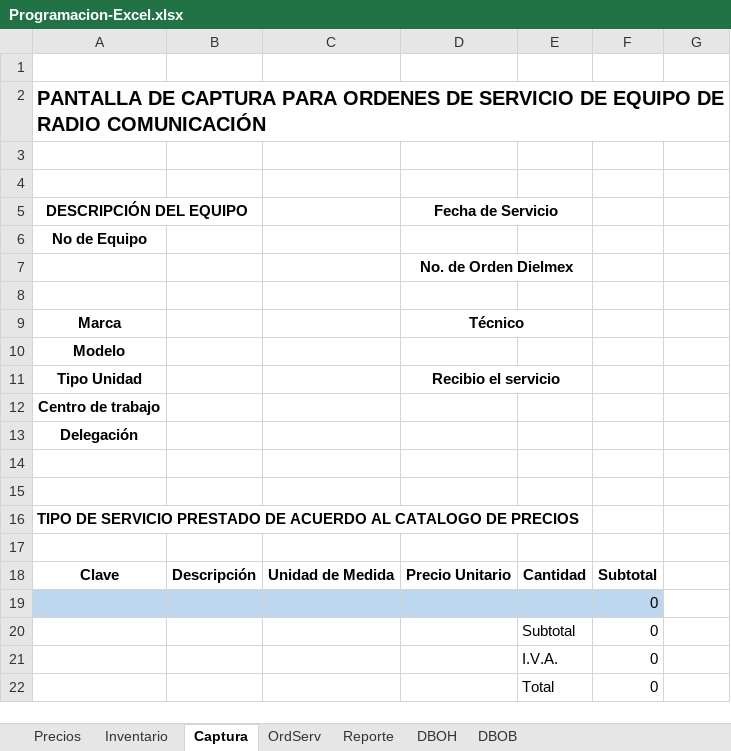
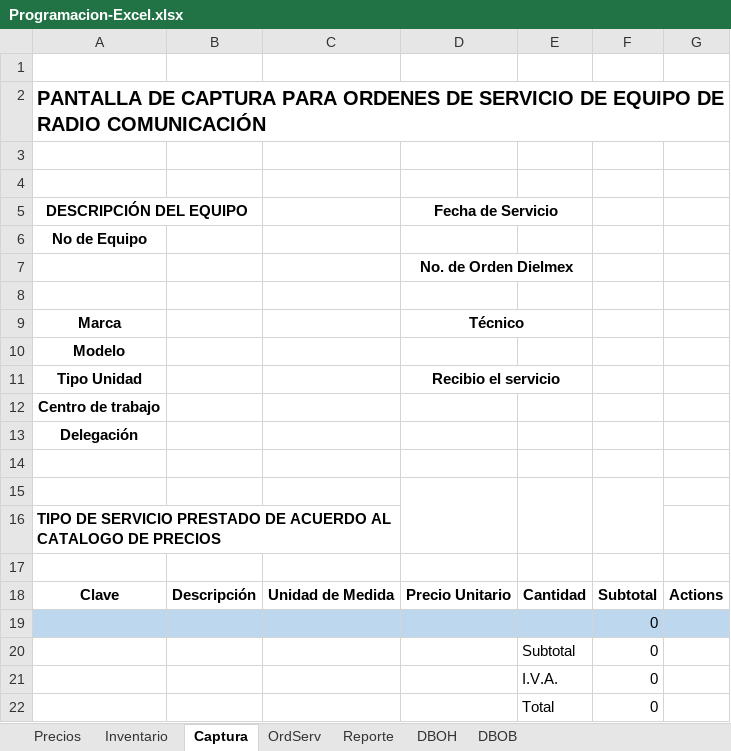
Before and after one commit to jonhVallejo/Dielmex-Order-manager, an Excel workbook: Dielmex Order Manager/Programacion-Excel.xlsx, sheet Captura, drawn as a sheet; values as stored, in another font and other column widths than the file's, no borders; charts and pictures and table styles not drawn; the diff names each change by its address in the sheet, - before the commit and + after, or states it on an @@ line.

Commit message:
Ya casi esta lista la parte de captura, solo falta que copie a las tablas

```diff
--- a/Dielmex Order Manager/Programacion-Excel.xlsx (sheet Captura)
+++ b/Dielmex Order Manager/Programacion-Excel.xlsx (sheet Captura)
+D15:D16 merged
+E15:E16 merged
+F15:F16 merged
-G18: (empty)
+G18: Actions
-G19 fill: none
+G19 fill: #BDD7EE
```
Also changed, not shown: sheet DBOH, sheet DBOB, charts or pictures, 5 other files.
